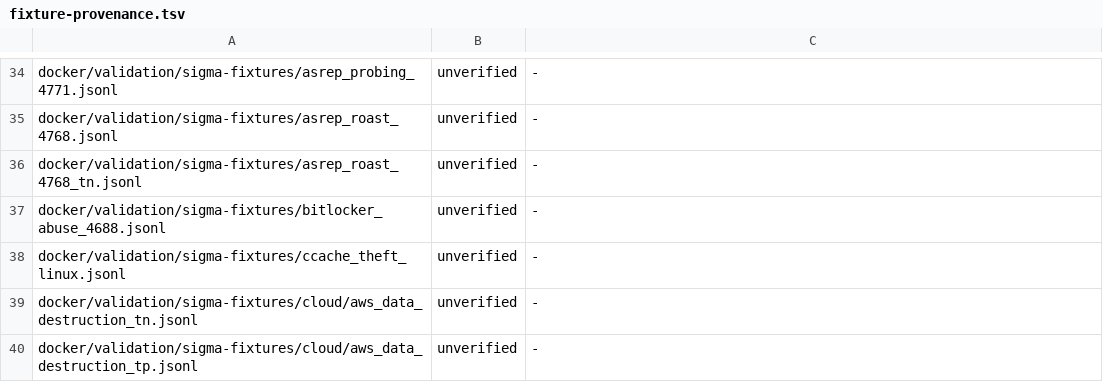
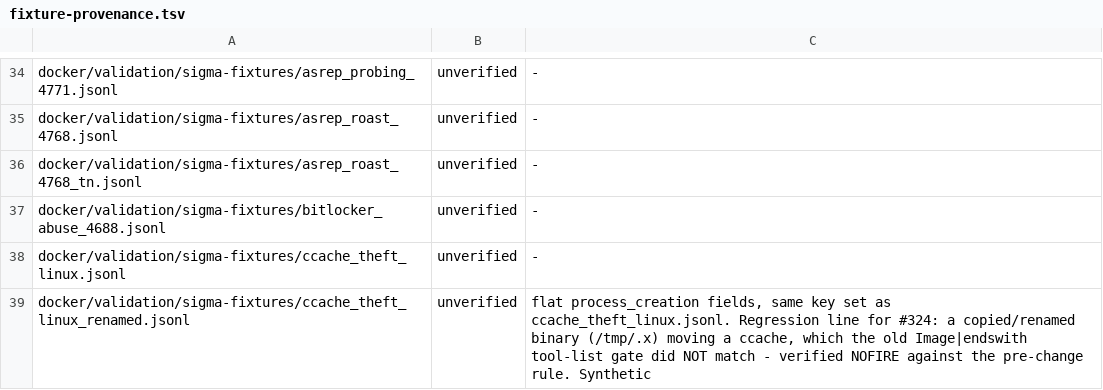
Before and after one commit to dotgibson/dotfiles-Defense, a TSV file: docker/validation/fixture-provenance.tsv, drawn as a sheet; only a part is shown, gaps mark what is left out; the shorter side is filled out with more unchanged rows; the diff covers the shown part only.

Commit message:
fix(sigma): act on the #324 detection review — ccache keys on the path, five scoping fixes (#328)

```diff
--- a/docker/validation/fixture-provenance.tsv
+++ b/docker/validation/fixture-provenance.tsv
@@ -38 +38,2 @@ docker/validation/sigma-fixtures/bitlocker_abuse_4688.jsonl	unverified	-
 docker/validation/sigma-fixtures/ccache_theft_linux.jsonl	unverified	-
+docker/validation/sigma-fixtures/ccache_theft_linux_renamed.jsonl	unverified	flat process_creation fields, same key set as ccache_theft_linux.jsonl. Regression line for #324: a copied/renamed binary (/tmp/.x) moving a ccache, which the old Image|endswith tool-list gate did NOT match - verified NOFIRE against the pre-change rule. Synthetic
```
Also changed, not shown: 5 added rows elsewhere in this file, detections/siem/splunk-precedence-allowlist.tsv, docker/validation/sigma-manifest.tsv, 20 other files.
